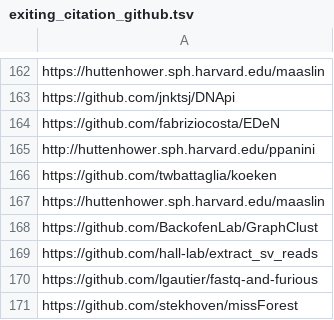
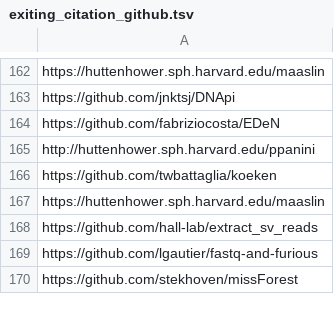
Before and after one commit to BioContainers/tools-metadata, a TSV file: scripts/exiting_citation_github.tsv, drawn as a sheet; only a part is shown, gaps mark what is left out; the diff names each change by its address in the sheet, - before the commit and + after, or states it on an @@ line.

Commit message:
exinting tool in github

```diff
--- a/scripts/exiting_citation_github.tsv
+++ b/scripts/exiting_citation_github.tsv
-row 168: https://github.com/BackofenLab/GraphClust
```
Also changed, not shown: 1 other file.
